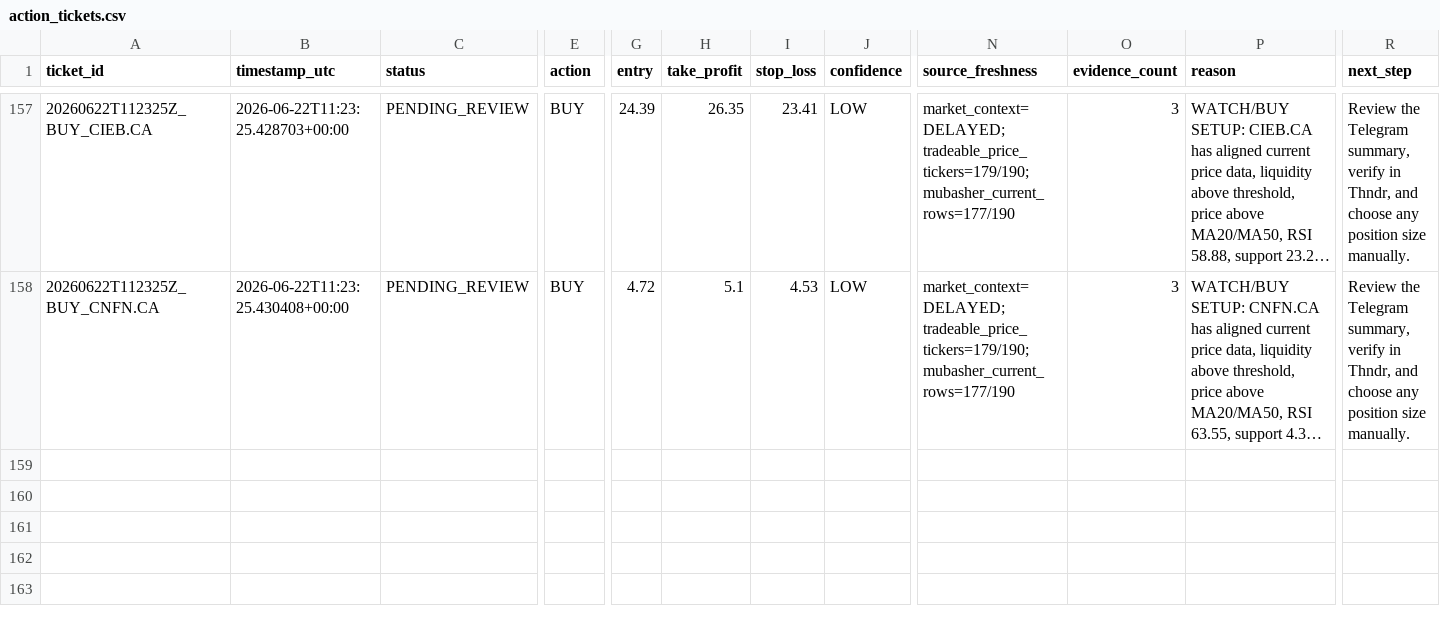
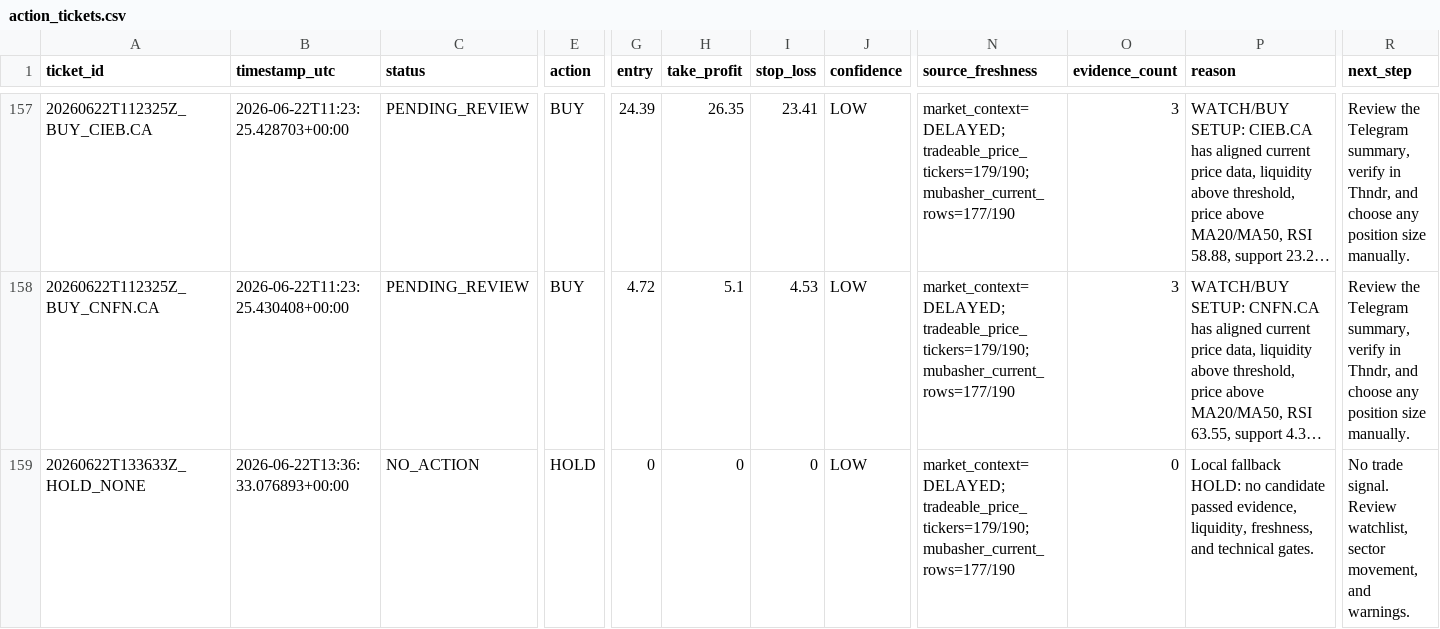
Before and after one commit to Philopater-Ayman/egx-telegram-scanner, a CSV file: action_tickets.csv, drawn as a sheet; only a part is shown, gaps mark what is left out; long unchanged cells end in …; rows hold the shown columns only; the diff names each change by its address in the sheet, - before the commit and + after, or states it on an @@ line.

```diff
--- a/action_tickets.csv
+++ b/action_tickets.csv
+row 159: 20260622T133633Z_HOLD_NONE | 2026-06-22T13:36:33.076893+00:00 | NO_ACTION | HOLD | 0 | 0 | 0 | LOW | market_context=DELAYED; tradeable_price_tickers=179/190; mubasher_current_rows=177/190 | 0 | Local fallback HOLD: no candidate passed evidence, liquidity, freshness, and technical gates. | No trade signal. Review watchlist, sector movement, and warnings.
```
Also changed, not shown: indicators.csv, market_prices.csv, 8 other files.
